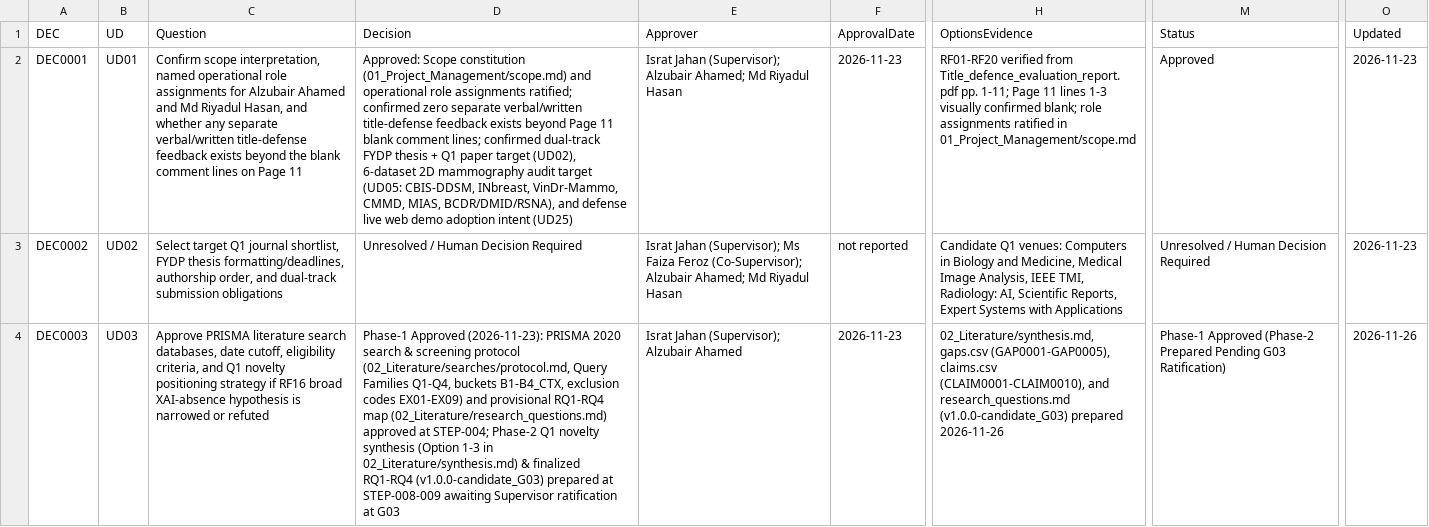
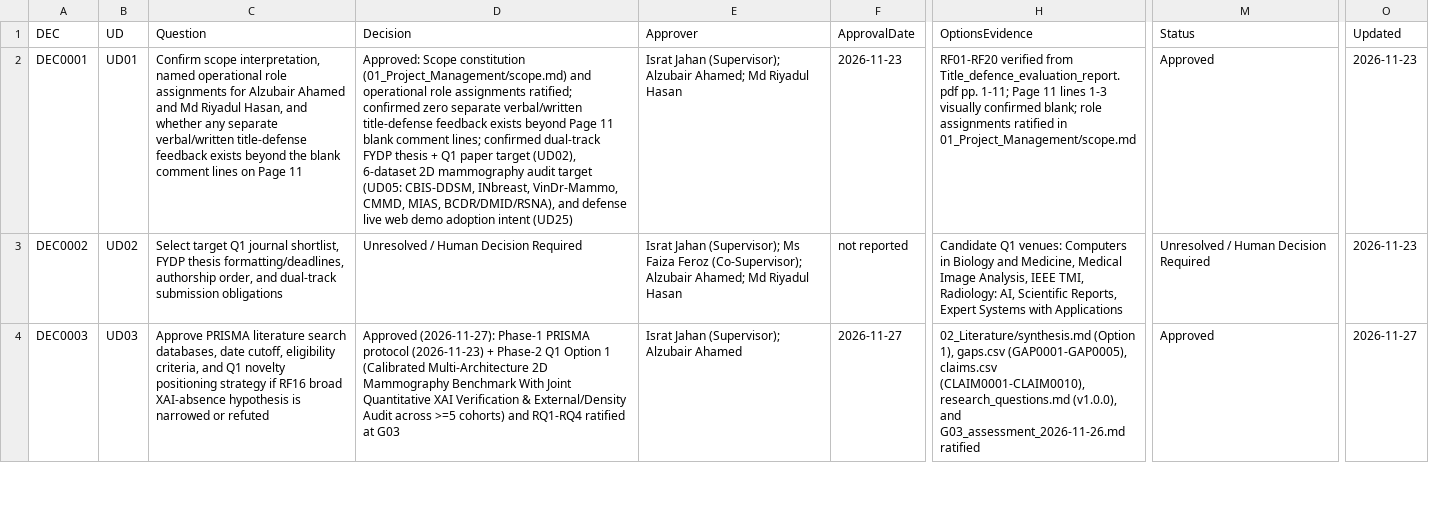
Before and after one commit to Alzubair-Ahamed/Thesis-for-Defense, a CSV file: 01_Project_Management/decisions.csv, drawn as a sheet; only a part is shown, gaps mark what is left out; the diff covers the shown part only; the diff names each change by its address in the sheet, - before the commit and + after, or states it on an @@ line.

Commit message:
governance(STEP-009): record Supervisor G03 PASS, Option 1, and RQ1-RQ4

```diff
--- a/01_Project_Management/decisions.csv
+++ b/01_Project_Management/decisions.csv
-D4 (Decision): Phase-1 Approved (2026-11-23): PRISMA 2020 search & screening protocol (02_Literature/searches/protocol.md, Query Families Q1-Q4, buckets B1-B4_CTX, exclusion codes EX01-EX09) and provisional RQ1-RQ4 map (02_Literature/research_questions.md) approved at STEP-004; Phase-2 Q1 novelty synthesis (Option 1-3 in 02_Literature/synthesis.md) & finalized RQ1-RQ4 (v1.0.0-candidate_G03) prepared at STEP-008-009 awaiting Supervisor ratification at G03
+D4 (Decision): Approved (2026-11-27): Phase-1 PRISMA protocol (2026-11-23) + Phase-2 Q1 Option 1 (Calibrated Multi-Architecture 2D Mammography Benchmark With Joint Quantitative XAI Verification & External/Density Audit across >=5 cohorts) and RQ1-RQ4 ratified at G03
-F4 (ApprovalDate): 2026-11-23
+F4 (ApprovalDate): 2026-11-27
-H4 (OptionsEvidence): 02_Literature/synthesis.md, gaps.csv (GAP0001-GAP0005), claims.csv (CLAIM0001-CLAIM0010), and research_questions.md (v1.0.0-candidate_G03) prepared 2026-11-26
+H4 (OptionsEvidence): 02_Literature/synthesis.md (Option 1), gaps.csv (GAP0001-GAP0005), claims.csv (CLAIM0001-CLAIM0010), research_questions.md (v1.0.0), and G03_assessment_2026-11-26.md ratified
-M4 (Status): Phase-1 Approved (Phase-2 Prepared Pending G03 Ratification)
+M4 (Status): Approved
-O4 (Updated): 2026-11-26
+O4 (Updated): 2026-11-27
```
Also changed, not shown: 11 edited cells elsewhere in this file, 01_Project_Management/gates.csv, 4 other files.
